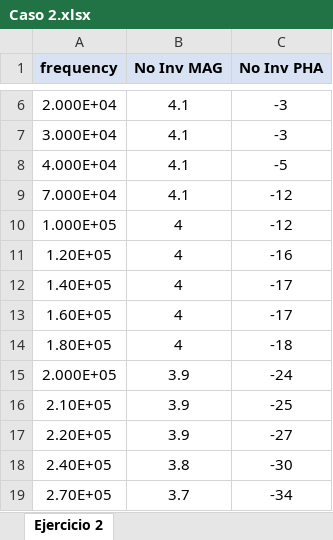
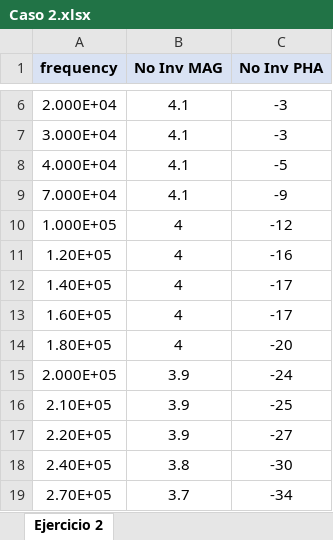
Before and after one commit to Agusgal/TC, an Excel workbook: TP2/Ej1/Mediciones No inversor/Bode/Caso 2.xlsx, sheet Ejercicio 2, drawn as a sheet; only a part is shown, gaps mark what is left out; values as stored, in another font and other column widths than the file's, no borders; the diff names each change by its address in the sheet, - before the commit and + after, or states it on an @@ line.

```diff
--- a/TP2/Ej1/Mediciones No inversor/Bode/Caso 2.xlsx (sheet Ejercicio 2)
+++ b/TP2/Ej1/Mediciones No inversor/Bode/Caso 2.xlsx (sheet Ejercicio 2)
-C9 (No Inv PHA): -12
+C9 (No Inv PHA): -9
-C14 (No Inv PHA): -18
+C14 (No Inv PHA): -20
```
Also changed, not shown: TP2/Ej1/Mediciones No inversor/Bode/Caso 3.xlsx, 15 other files.
